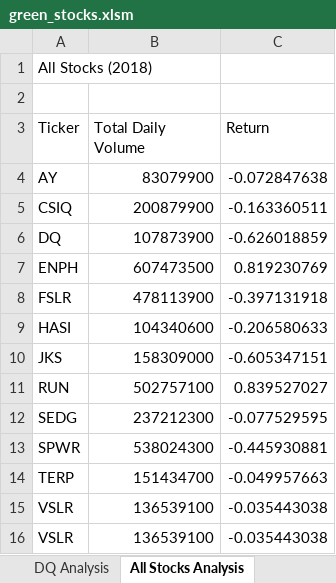
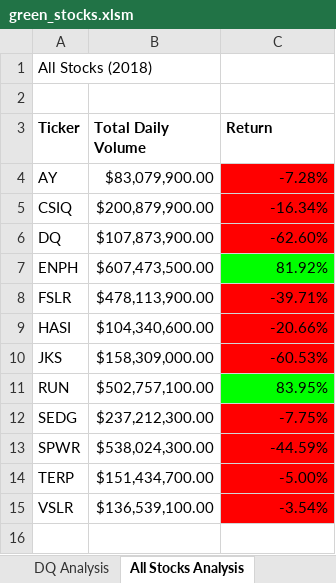
Before and after one commit to NortonAAA/stock_analysis, an Excel workbook: green_stocks.xlsm, sheet All Stocks Analysis, drawn as a sheet; values as stored, in another font and other column widths than the file's, no borders; the diff names each change by its address in the sheet, - before the commit and + after, or states it on an @@ line.

Commit message:
Updated final of Module 2

```diff
--- a/green_stocks.xlsm (sheet All Stocks Analysis)
+++ b/green_stocks.xlsm (sheet All Stocks Analysis)
-A3:C3 bold: off
+A3:C3 bold: on
-B4 (Total Daily Volume): 83079900
+B4 (Total Daily Volume): $83,079,900.00
-C4 (Return): -0.072847638
+C4 (Return): -7.28%
-C4:C6 fill: none
+C4:C6 fill: #FF0000
-B5 (Total Daily Volume): 200879900
+B5 (Total Daily Volume): $200,879,900.00
-C5 (Return): -0.163360511
+C5 (Return): -16.34%
-B6 (Total Daily Volume): 107873900
+B6 (Total Daily Volume): $107,873,900.00
-C6 (Return): -0.626018859
+C6 (Return): -62.60%
-B7 (Total Daily Volume): 607473500
+B7 (Total Daily Volume): $607,473,500.00
-C7 (Return): 0.819230769
+C7 (Return): 81.92%
-C7 fill: none
+C7 fill: #00FF00
-B8 (Total Daily Volume): 478113900
+B8 (Total Daily Volume): $478,113,900.00
-C8 (Return): -0.397131918
+C8 (Return): -39.71%
-C8:C10 fill: none
+C8:C10 fill: #FF0000
-B9 (Total Daily Volume): 104340600
+B9 (Total Daily Volume): $104,340,600.00
-C9 (Return): -0.206580633
+C9 (Return): -20.66%
-B10 (Total Daily Volume): 158309000
+B10 (Total Daily Volume): $158,309,000.00
-C10 (Return): -0.605347151
+C10 (Return): -60.53%
-B11 (Total Daily Volume): 502757100
+B11 (Total Daily Volume): $502,757,100.00
-C11 (Return): 0.839527027
+C11 (Return): 83.95%
-C11 fill: none
+C11 fill: #00FF00
-B12 (Total Daily Volume): 237212300
+B12 (Total Daily Volume): $237,212,300.00
-C12 (Return): -0.077529595
+C12 (Return): -7.75%
-C12:C15 fill: none
+C12:C15 fill: #FF0000
-B13 (Total Daily Volume): 538024300
+B13 (Total Daily Volume): $538,024,300.00
-C13 (Return): -0.445930881
+C13 (Return): -44.59%
-B14 (Total Daily Volume): 151434700
+B14 (Total Daily Volume): $151,434,700.00
-C14 (Return): -0.049957663
+C14 (Return): -5.00%
-B15 (Total Daily Volume): 136539100
+B15 (Total Daily Volume): $136,539,100.00
-C15 (Return): -0.035443038
+C15 (Return): -3.54%
-row 16: VSLR | 136539100 | -0.035443038
```
